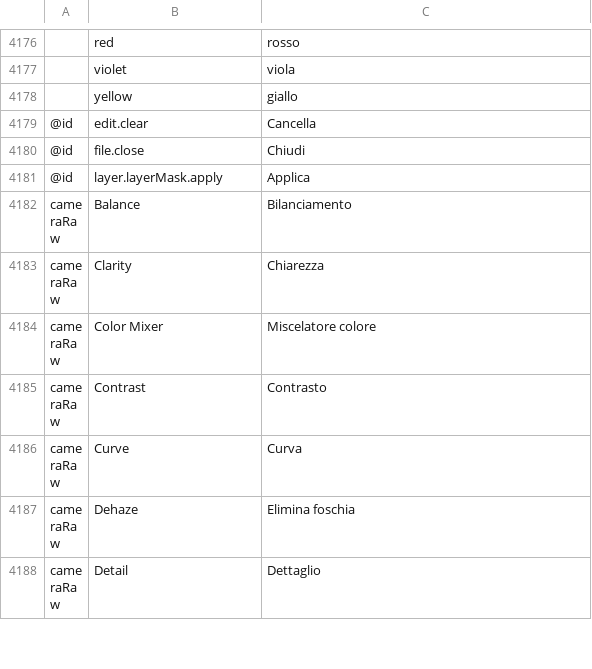
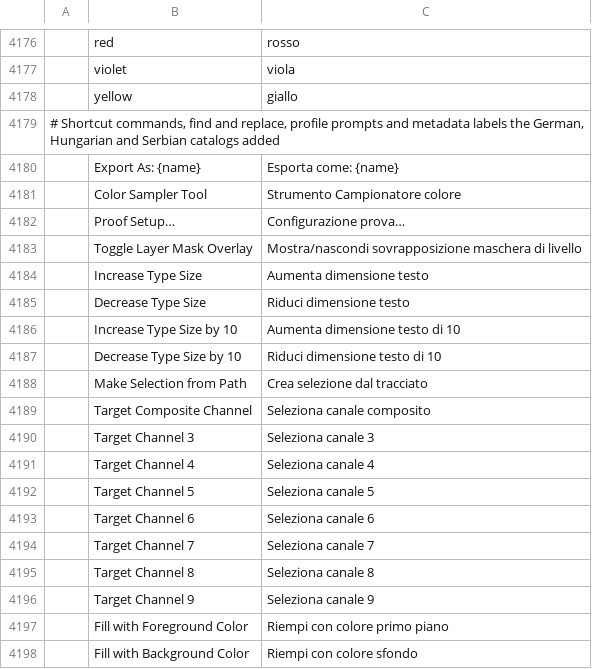
Before and after one commit to SonaliHar/photocraft, a TSV file: crates/ui-egui/src/i18n/it.tsv, drawn as a sheet; only a part is shown, gaps mark what is left out; the shorter side is filled out with more unchanged rows; the diff covers the shown part only; the diff names each change by its address in the sheet, - before the commit and + after, or states it on an @@ line.

Commit message:
i18n(it): translate the 53 labels main added

```diff
--- a/crates/ui-egui/src/i18n/it.tsv
+++ b/crates/ui-egui/src/i18n/it.tsv
+row 4179: # Shortcut commands, find and replace, profile prompts and metadata labels the German, Hungarian and Serbian catalogs added
+row 4180:  | Export As: {name} | Esporta come: {name}
+row 4181:  | Color Sampler Tool | Strumento Campionatore colore
+row 4182:  | Proof Setup… | Configurazione prova…
+row 4183:  | Toggle Layer Mask Overlay | Mostra/nascondi sovrapposizione maschera di livello
+row 4184:  | Increase Type Size | Aumenta dimensione testo
+row 4185:  | Decrease Type Size | Riduci dimensione testo
+row 4186:  | Increase Type Size by 10 | Aumenta dimensione testo di 10
+row 4187:  | Decrease Type Size by 10 | Riduci dimensione testo di 10
+row 4188:  | Make Selection from Path | Crea selezione dal tracciato
+row 4189:  | Target Composite Channel | Seleziona canale composito
+row 4190:  | Target Channel 3 | Seleziona canale 3
+row 4191:  | Target Channel 4 | Seleziona canale 4
+row 4192:  | Target Channel 5 | Seleziona canale 5
+row 4193:  | Target Channel 6 | Seleziona canale 6
+row 4194:  | Target Channel 7 | Seleziona canale 7
+row 4195:  | Target Channel 8 | Seleziona canale 8
+row 4196:  | Target Channel 9 | Seleziona canale 9
+row 4197:  | Fill with Foreground Color | Riempi con colore primo piano
+row 4198:  | Fill with Background Color | Riempi con colore sfondo
```
Also changed, not shown: 34 added rows elsewhere in this file, 1 other file.
